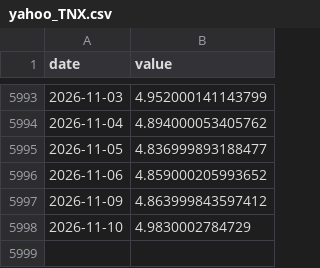
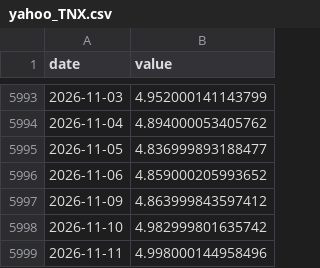
Before and after one commit to waterkoofAI/fiscal-dominance-monitor, a CSV file: data/cache/yahoo_TNX.csv, drawn as a sheet; only a part is shown, gaps mark what is left out.

Commit message:
data: 2026-11-12 macro update [skip ci]

```diff
--- a/data/cache/yahoo_TNX.csv
+++ b/data/cache/yahoo_TNX.csv
@@ -5997,2 +5997,3 @@ date,value
 2026-11-09,4.863999843597412
-2026-11-10,4.9830002784729
+2026-11-10,4.982999801635742
+2026-11-11,4.998000144958496
```
Also changed, not shown: data/cache/fred_VIXCLS.csv, data/cache/yahoo_DXY.csv, 7 other files.
